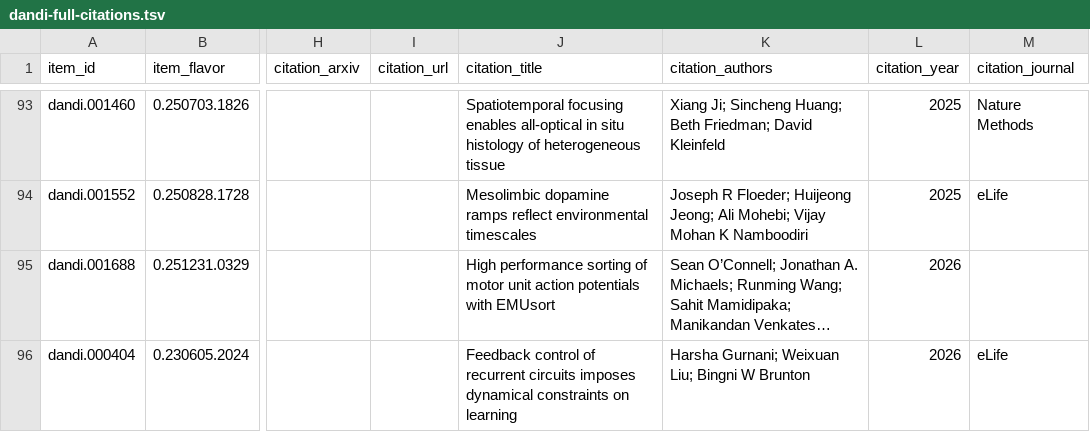
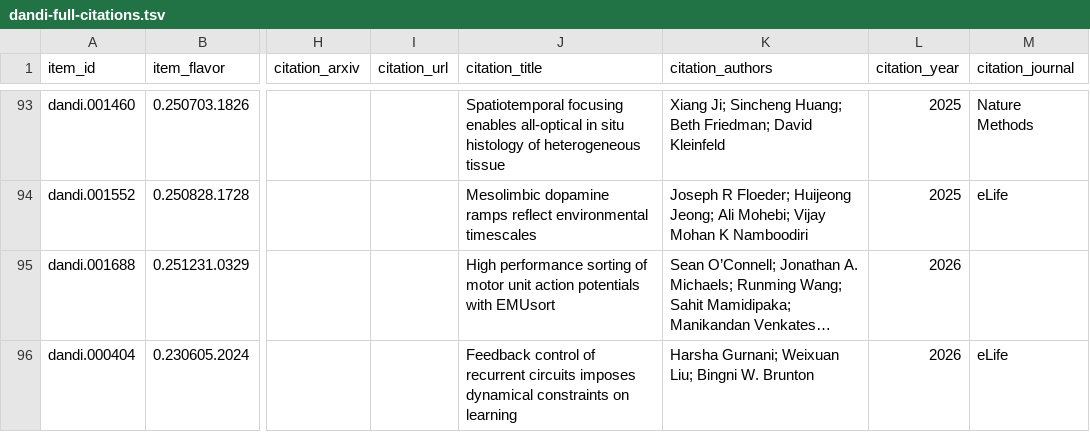
Before and after one commit to dandi/dandi-bib, a TSV file: citations/dandi-full-citations.tsv, drawn as a sheet; only a part is shown, gaps mark what is left out; long unchanged cells end in …; the diff covers the shown part only; the diff names each change by its address in the sheet, - before the commit and + after, or states it on an @@ line.

```diff
--- a/citations/dandi-full-citations.tsv
+++ b/citations/dandi-full-citations.tsv
-K96 (citation_authors): …Liu; Bingni W Brunton
+K96 (citation_authors): …Liu; Bingni W. Brunton
```
Also changed, not shown: 1 added row and 3 edited cells elsewhere in this file.
